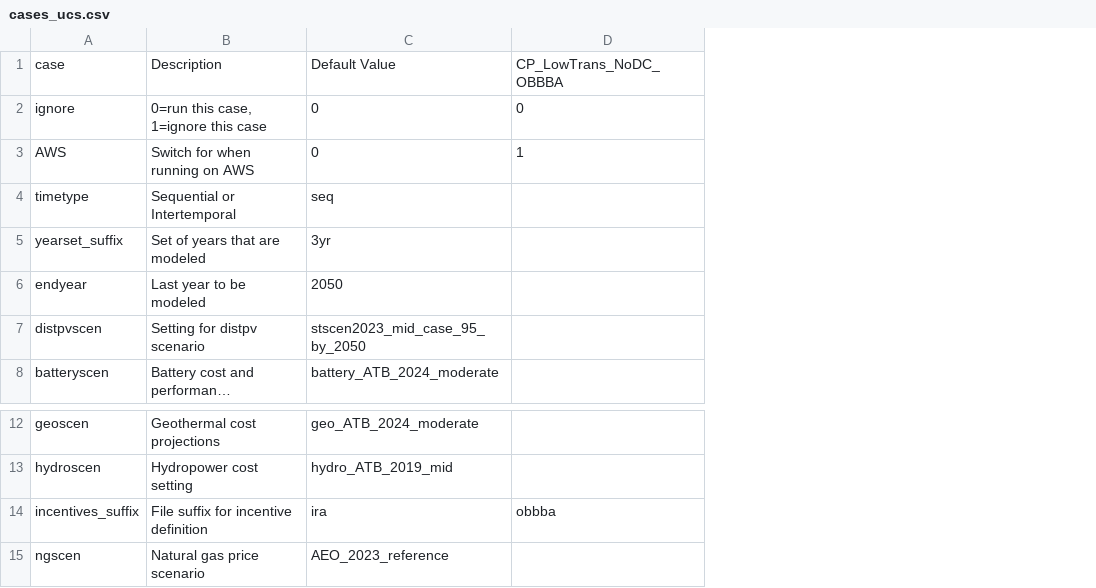
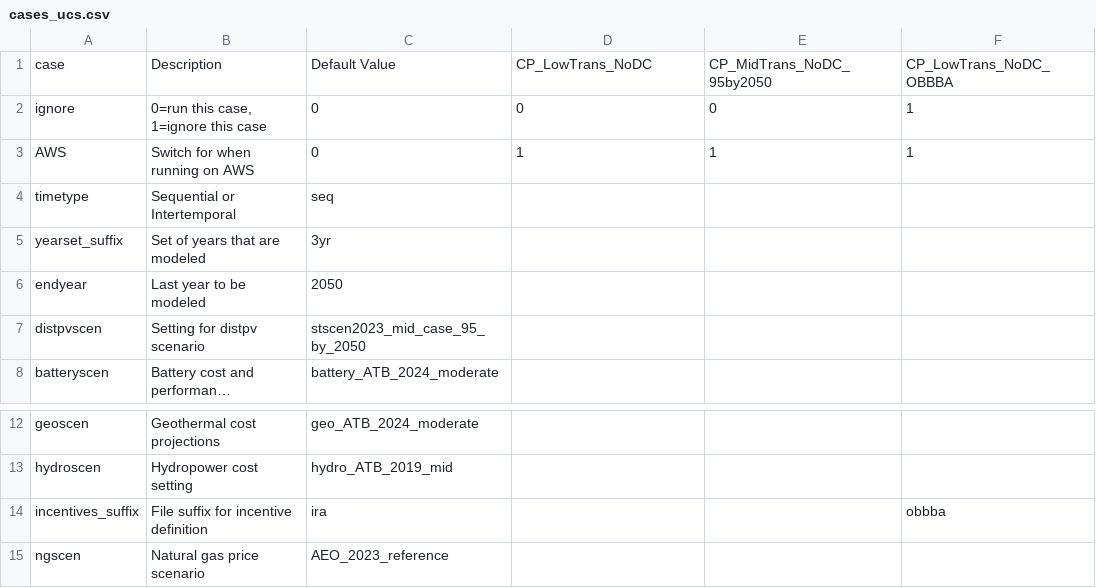
Before and after one commit to ucsusa/ReEDS-2.0, a CSV file: cases_ucs.csv, drawn as a sheet; only a part is shown, gaps mark what is left out; long unchanged cells end in …; the diff names each change by its address in the sheet, - before the commit and + after, or states it on an @@ line.

Commit message:
adds additional no DC counterfactuals

```diff
--- a/cases_ucs.csv
+++ b/cases_ucs.csv
+column E, rows 1-3: CP_MidTrans_NoDC_95by2050 | 0 | 1
+column F, rows 1-3: CP_LowTrans_NoDC_OBBBA | 1 | 1; row 14: obbba
-D1: CP_LowTrans_NoDC_OBBBA
+D1: CP_LowTrans_NoDC
-D14: obbba
+D14: (empty)
```
